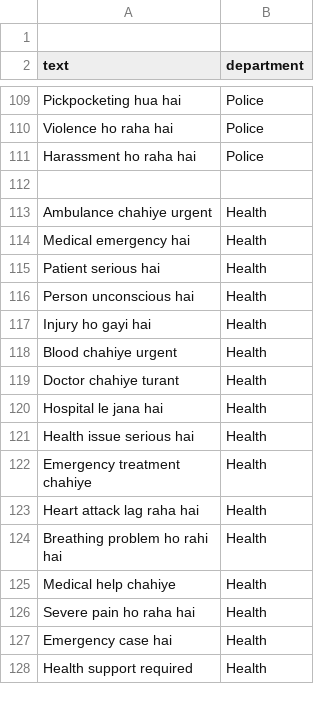
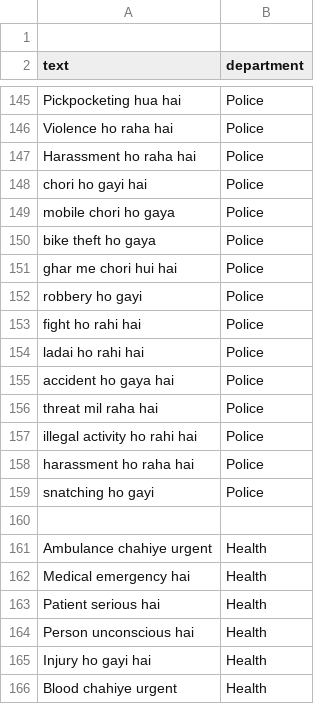
Before and after one commit to karishmak1510/smart-complaint-routing, a CSV file: dataset.csv, drawn as a sheet; only a part is shown, gaps mark what is left out; the shorter side is filled out with more unchanged rows; the diff covers the shown part only.

```diff
--- a/dataset.csv
+++ b/dataset.csv
@@ -111,2 +147,14 @@ Violence ho raha hai,Police
 Harassment ho raha hai,Police
+chori ho gayi hai,Police
+mobile chori ho gaya,Police
+bike theft ho gaya,Police
+ghar me chori hui hai,Police
+robbery ho gayi,Police
+fight ho rahi hai,Police
+ladai ho rahi hai,Police
+accident ho gaya hai,Police
+threat mil raha hai,Police
+illegal activity ho rahi hai,Police
+harassment ho raha hai,Police
+snatching ho gayi,Police
 
```
Also changed, not shown: 36 added rows elsewhere in this file, 9 other files.
